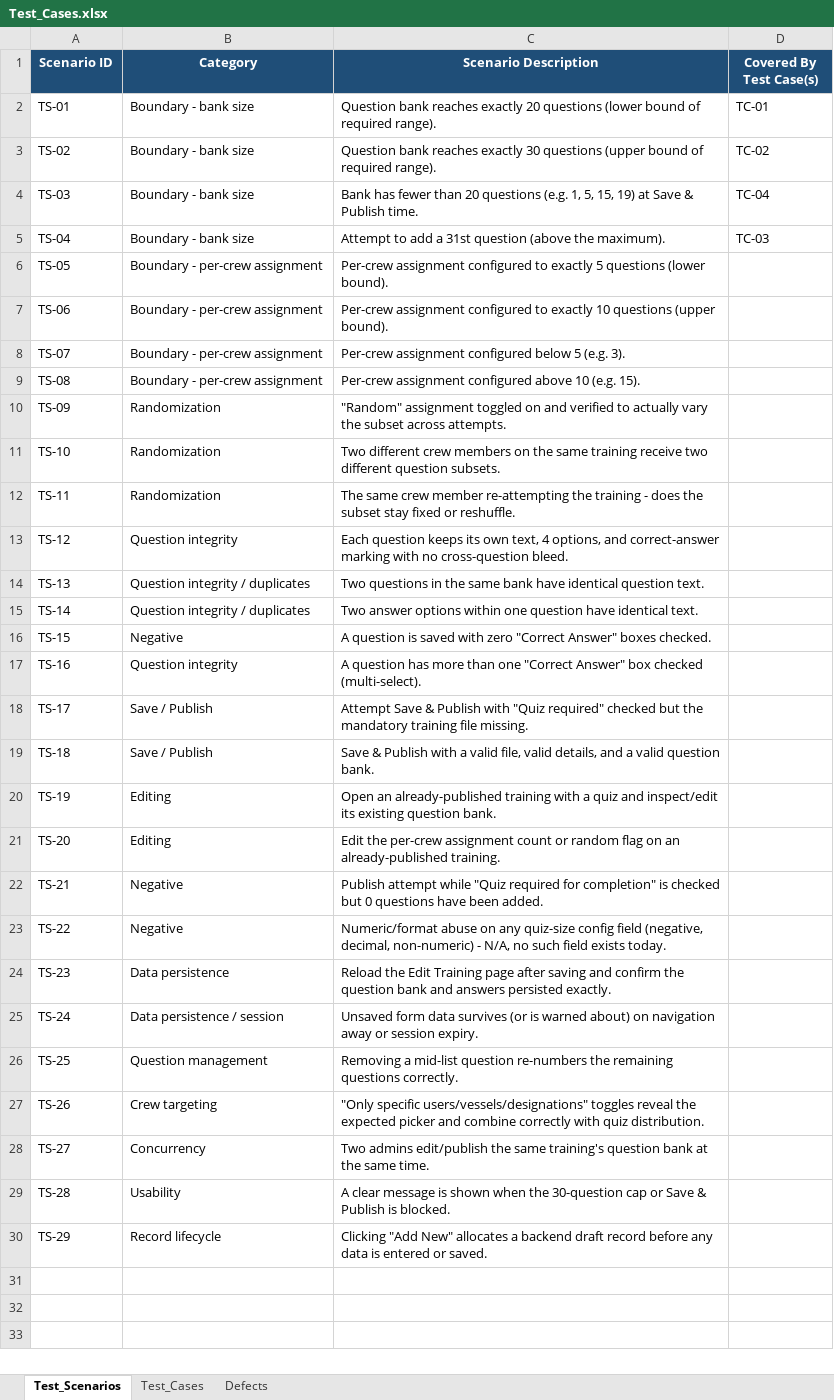
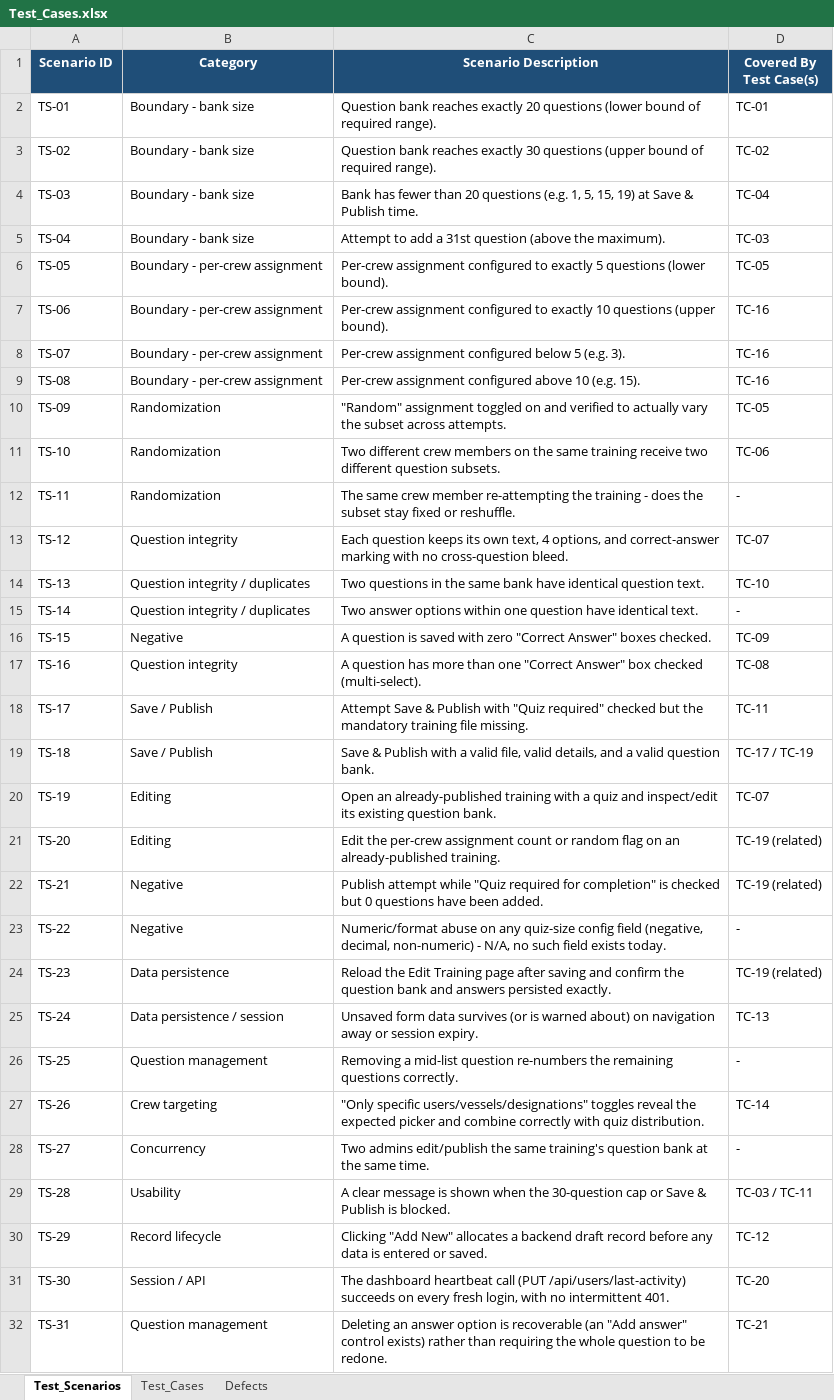
Before and after one commit to muhammadibnuyoosuf/QAAssignment, an Excel workbook: 01_Manual_Testing/Test_Cases.xlsx, sheet Test_Scenarios, drawn as a sheet; only a part is shown; values as stored, in another font and other column widths than the file's, no borders; charts and pictures not drawn; the diff covers the shown part only; the diff names each change by its address in the sheet, - before the commit and + after, or states it on an @@ line.

```diff
--- a/01_Manual_Testing/Test_Cases.xlsx (sheet Test_Scenarios)
+++ b/01_Manual_Testing/Test_Cases.xlsx (sheet Test_Scenarios)
-D6 (Covered By Test Case(s)): (empty)
+D6 (Covered By Test Case(s)): TC-05
-D7:D9 (Covered By Test Case(s)): (empty)
+D7:D9 (Covered By Test Case(s)): TC-16
-D10 (Covered By Test Case(s)): (empty)
+D10 (Covered By Test Case(s)): TC-05
-D11 (Covered By Test Case(s)): (empty)
+D11 (Covered By Test Case(s)): TC-06
-D12 (Covered By Test Case(s)): (empty)
+D12 (Covered By Test Case(s)): -
-D13 (Covered By Test Case(s)): (empty)
+D13 (Covered By Test Case(s)): TC-07
-D14 (Covered By Test Case(s)): (empty)
+D14 (Covered By Test Case(s)): TC-10
-D15 (Covered By Test Case(s)): (empty)
+D15 (Covered By Test Case(s)): -
-D16 (Covered By Test Case(s)): (empty)
+D16 (Covered By Test Case(s)): TC-09
-D17 (Covered By Test Case(s)): (empty)
+D17 (Covered By Test Case(s)): TC-08
-D18 (Covered By Test Case(s)): (empty)
+D18 (Covered By Test Case(s)): TC-11
-D19 (Covered By Test Case(s)): (empty)
+D19 (Covered By Test Case(s)): TC-17 / TC-19
-D20 (Covered By Test Case(s)): (empty)
+D20 (Covered By Test Case(s)): TC-07
-D21:D22 (Covered By Test Case(s)): (empty)
+D21:D22 (Covered By Test Case(s)): TC-19 (related)
-D23 (Covered By Test Case(s)): (empty)
+D23 (Covered By Test Case(s)): -
-D24 (Covered By Test Case(s)): (empty)
+D24 (Covered By Test Case(s)): TC-19 (related)
-D25 (Covered By Test Case(s)): (empty)
+D25 (Covered By Test Case(s)): TC-13
-D26 (Covered By Test Case(s)): (empty)
+D26 (Covered By Test Case(s)): -
-D27 (Covered By Test Case(s)): (empty)
+D27 (Covered By Test Case(s)): TC-14
-D28 (Covered By Test Case(s)): (empty)
+D28 (Covered By Test Case(s)): -
-D29 (Covered By Test Case(s)): (empty)
+D29 (Covered By Test Case(s)): TC-03 / TC-11
-D30 (Covered By Test Case(s)): (empty)
+D30 (Covered By Test Case(s)): TC-12
+row 31: TS-30 | Session / API | The dashboard heartbeat call (PUT /api/users/last-activity) succeeds on every fresh login, with no intermittent 401. | TC-20
+row 32: TS-31 | Question management | Deleting an answer option is recoverable (an "Add answer" control exists) rather than requiring the whole question to be redone. | TC-21
```
Also changed, not shown: 4 added rows elsewhere in this sheet, sheet Test_Cases, charts or pictures, 2 other files.
